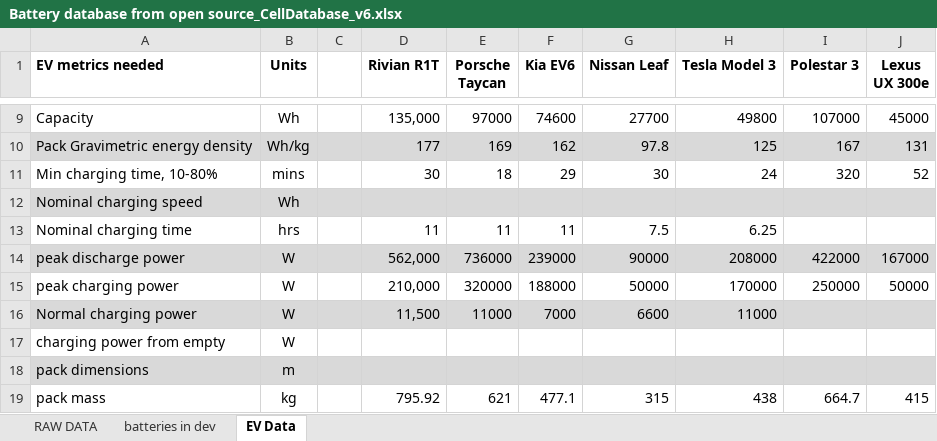
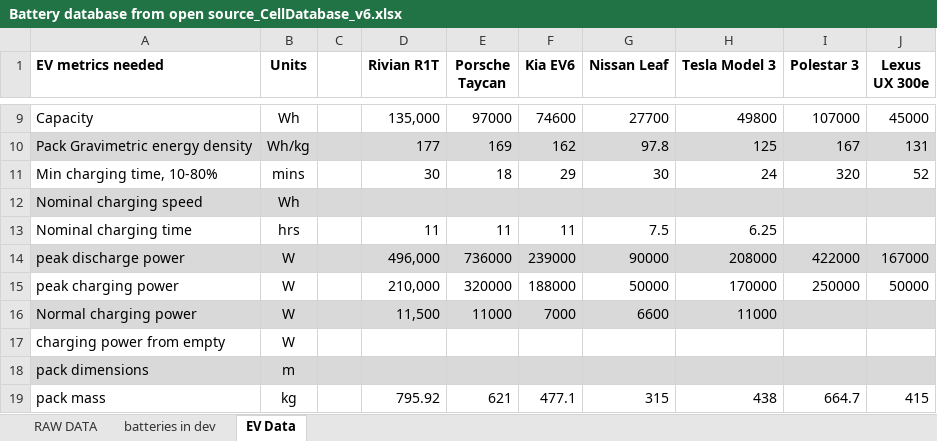
Before and after one commit to BatemanOJ/Battery-chemistries-for-EVs, an Excel workbook: Battery database from open source_CellDatabase_v6.xlsx, sheet EV Data, drawn as a sheet; only a part is shown, gaps mark what is left out; values as stored, in another font and other column widths than the file's, no borders; the diff names each change by its address in the sheet, - before the commit and + after, or states it on an @@ line.

```diff
--- a/Battery database from open source_CellDatabase_v6.xlsx (sheet EV Data)
+++ b/Battery database from open source_CellDatabase_v6.xlsx (sheet EV Data)
-D14 (Rivian R1T): 562,000
+D14 (Rivian R1T): 496,000
```
Also changed, not shown: 1 other file.
